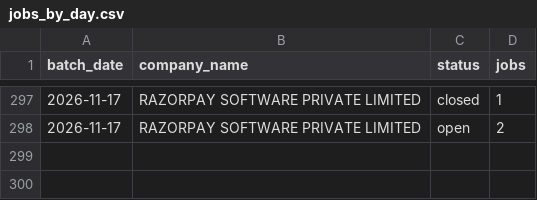
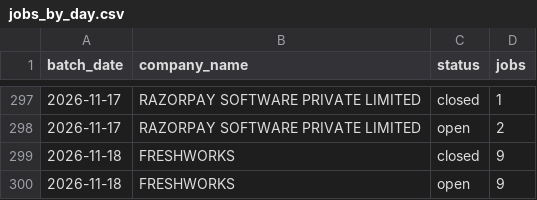
Before and after one commit to itsabhinavism/job-vault-datavault, a CSV file: export/jobs_by_day.csv, drawn as a sheet; only a part is shown, gaps mark what is left out; the diff names each change by its address in the sheet, - before the commit and + after, or states it on an @@ line.

```diff
--- a/export/jobs_by_day.csv
+++ b/export/jobs_by_day.csv
+row 299: 2026-11-18 | FRESHWORKS | closed | 9
+row 300: 2026-11-18 | FRESHWORKS | open | 9
```
Also changed, not shown: export/changes.csv, export/current_jobs.csv, 2 other files.
